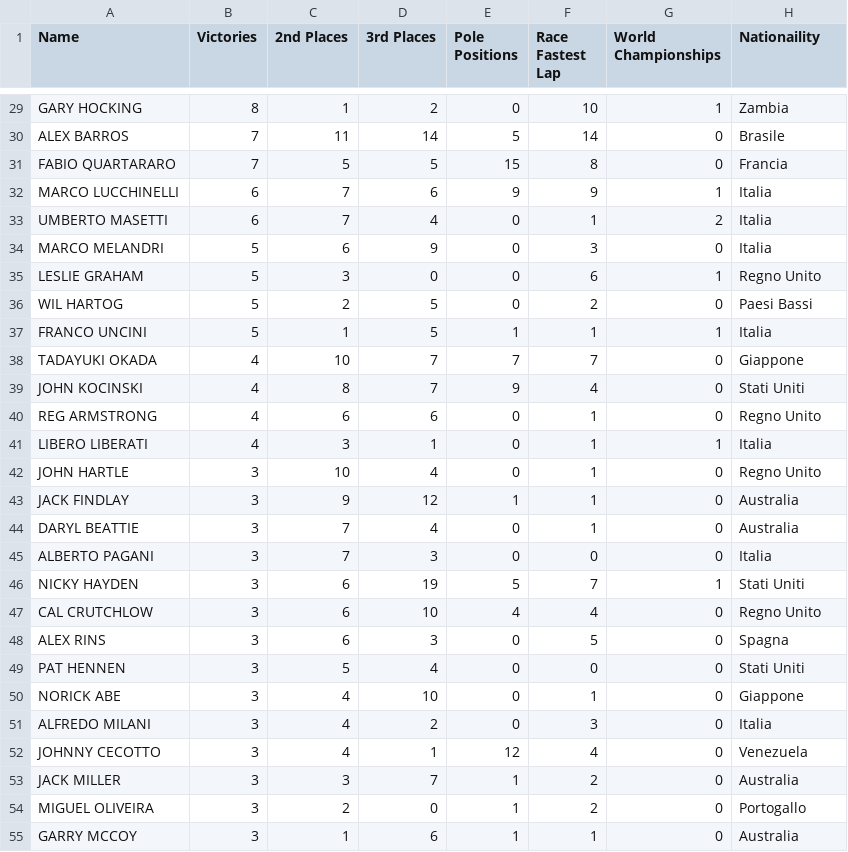
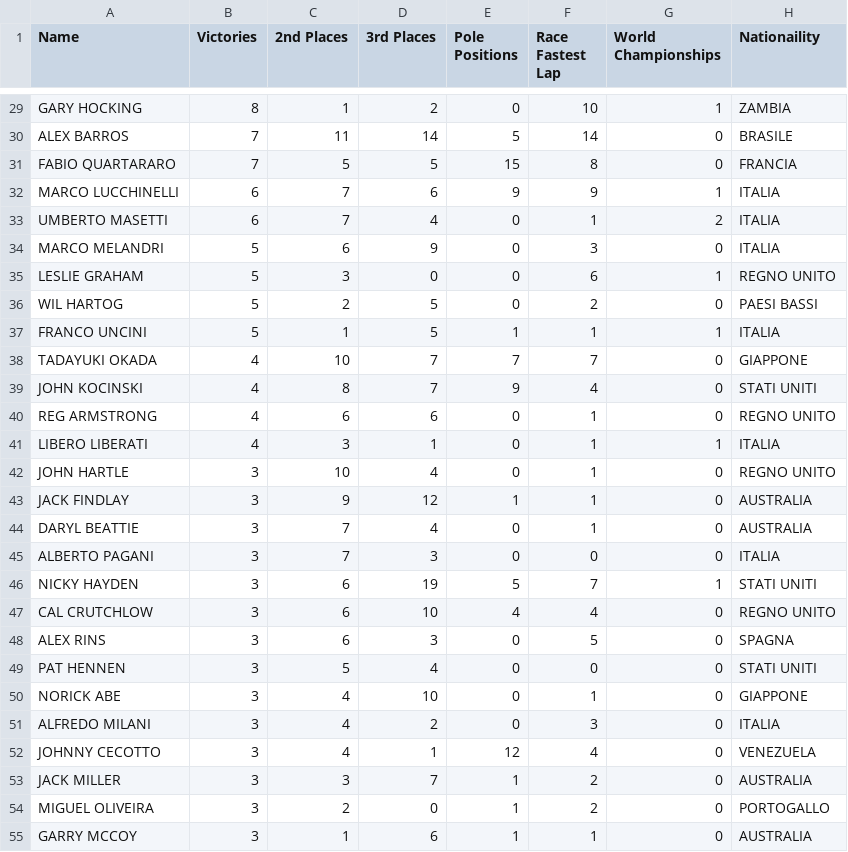
Before and after one commit to CarloLaguda/gitpod_mysql_ready, a CSV file: Project/motogp_allriders.csv, drawn as a sheet; only a part is shown, gaps mark what is left out; the diff covers the shown part only; the diff names each change by its address in the sheet, - before the commit and + after, or states it on an @@ line.

```diff
--- a/Project/motogp_allriders.csv
+++ b/Project/motogp_allriders.csv
-H29 (Nationaility): Zambia
+H29 (Nationaility): ZAMBIA
-H30 (Nationaility): Brasile
+H30 (Nationaility): BRASILE
-H31 (Nationaility): Francia
+H31 (Nationaility): FRANCIA
-H32:H34 (Nationaility): Italia
+H32:H34 (Nationaility): ITALIA
-H35 (Nationaility): Regno Unito
+H35 (Nationaility): REGNO UNITO
-H36 (Nationaility): Paesi Bassi
+H36 (Nationaility): PAESI BASSI
-H37 (Nationaility): Italia
+H37 (Nationaility): ITALIA
-H38 (Nationaility): Giappone
+H38 (Nationaility): GIAPPONE
-H39 (Nationaility): Stati Uniti
+H39 (Nationaility): STATI UNITI
-H40 (Nationaility): Regno Unito
+H40 (Nationaility): REGNO UNITO
-H41 (Nationaility): Italia
+H41 (Nationaility): ITALIA
-H42 (Nationaility): Regno Unito
+H42 (Nationaility): REGNO UNITO
-H43:H44 (Nationaility): Australia
+H43:H44 (Nationaility): AUSTRALIA
-H45 (Nationaility): Italia
+H45 (Nationaility): ITALIA
-H46 (Nationaility): Stati Uniti
+H46 (Nationaility): STATI UNITI
-H47 (Nationaility): Regno Unito
+H47 (Nationaility): REGNO UNITO
-H48 (Nationaility): Spagna
+H48 (Nationaility): SPAGNA
-H49 (Nationaility): Stati Uniti
+H49 (Nationaility): STATI UNITI
-H50 (Nationaility): Giappone
+H50 (Nationaility): GIAPPONE
-H51 (Nationaility): Italia
+H51 (Nationaility): ITALIA
-H52 (Nationaility): Venezuela
+H52 (Nationaility): VENEZUELA
-H53 (Nationaility): Australia
+H53 (Nationaility): AUSTRALIA
-H54 (Nationaility): Portogallo
+H54 (Nationaility): PORTOGALLO
-H55 (Nationaility): Australia
+H55 (Nationaility): AUSTRALIA
```
Also changed, not shown: 67 edited cells elsewhere in this file, 1 other file.
